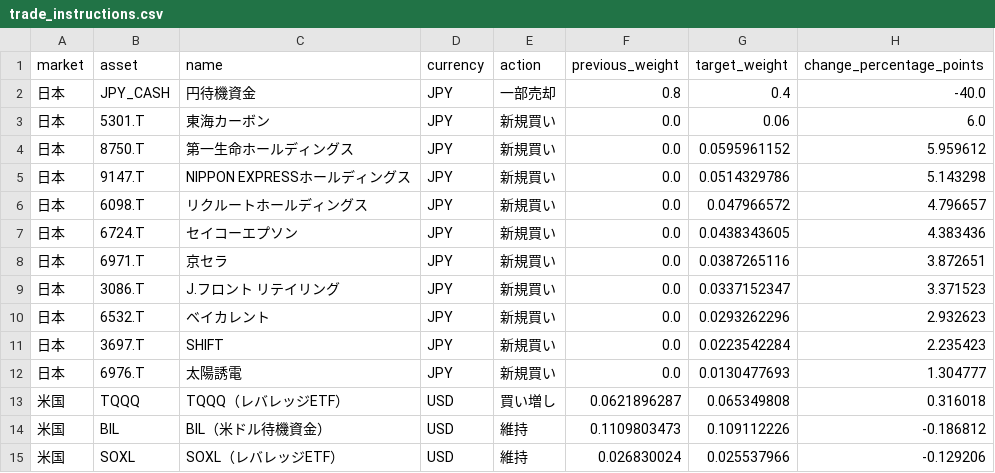
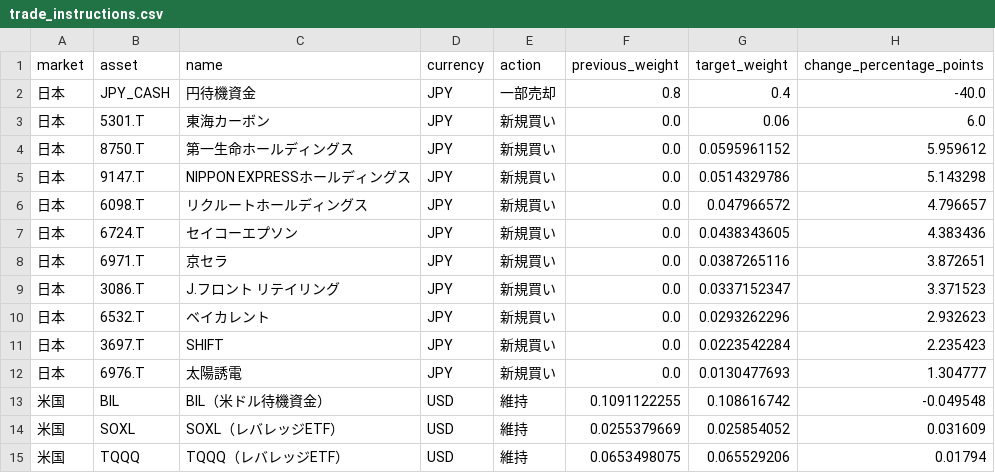
Before and after one commit to hsyn0917/investment-signal-research, a CSV file: combined_signals/trade_instructions.csv, drawn as a sheet.

```diff
--- a/combined_signals/trade_instructions.csv
+++ b/combined_signals/trade_instructions.csv
@@ -12,4 +12,4 @@
 日本,6976.T,太陽誘電,JPY,新規買い,0.0,0.0130477693,1.304777
-米国,TQQQ,TQQQ（レバレッジETF）,USD,買い増し,0.0621896287,0.065349808,0.316018
-米国,BIL,BIL（米ドル待機資金）,USD,維持,0.1109803473,0.109112226,-0.186812
-米国,SOXL,SOXL（レバレッジETF）,USD,維持,0.026830024,0.025537966,-0.129206
+米国,BIL,BIL（米ドル待機資金）,USD,維持,0.1091122255,0.108616742,-0.049548
+米国,SOXL,SOXL（レバレッジETF）,USD,維持,0.0255379669,0.025854052,0.031609
+米国,TQQQ,TQQQ（レバレッジETF）,USD,維持,0.0653498075,0.065529206,0.01794
```
Also changed, not shown: 4 other files.
